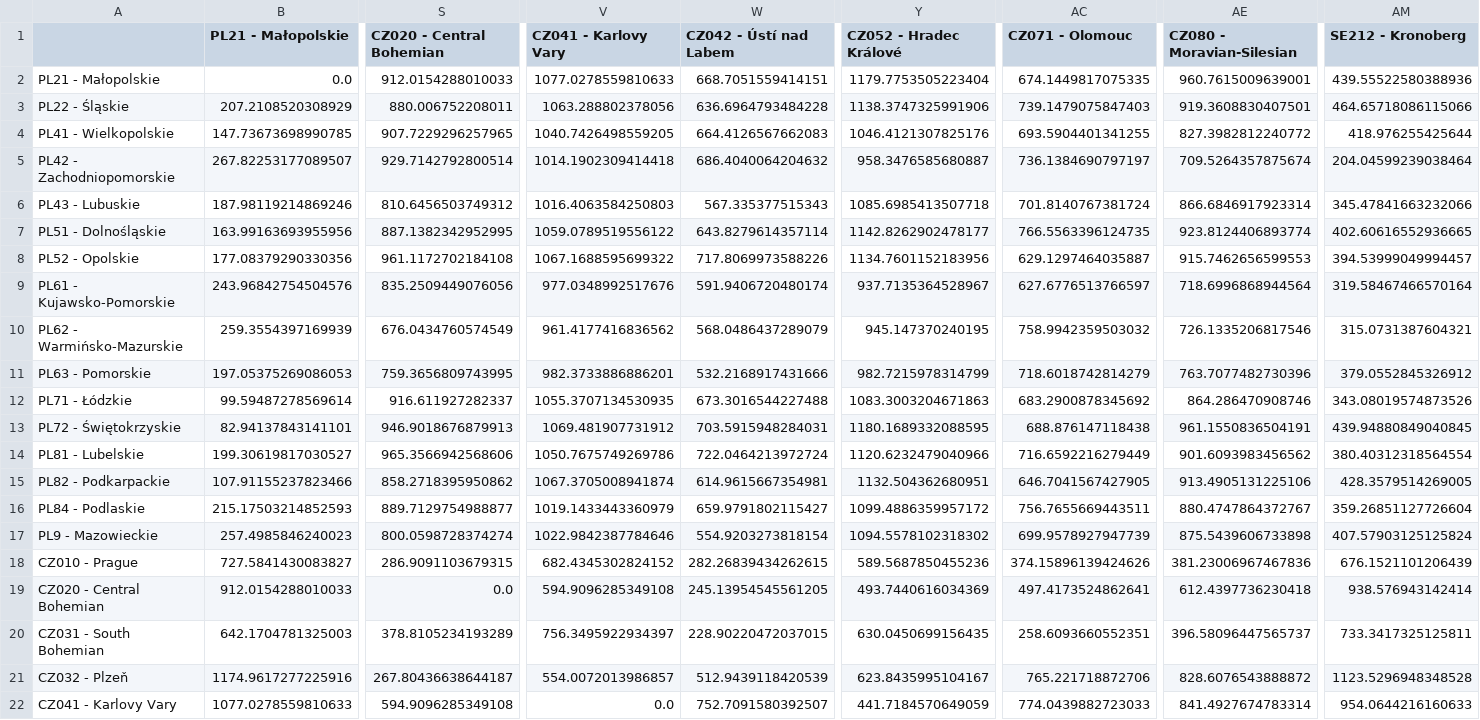
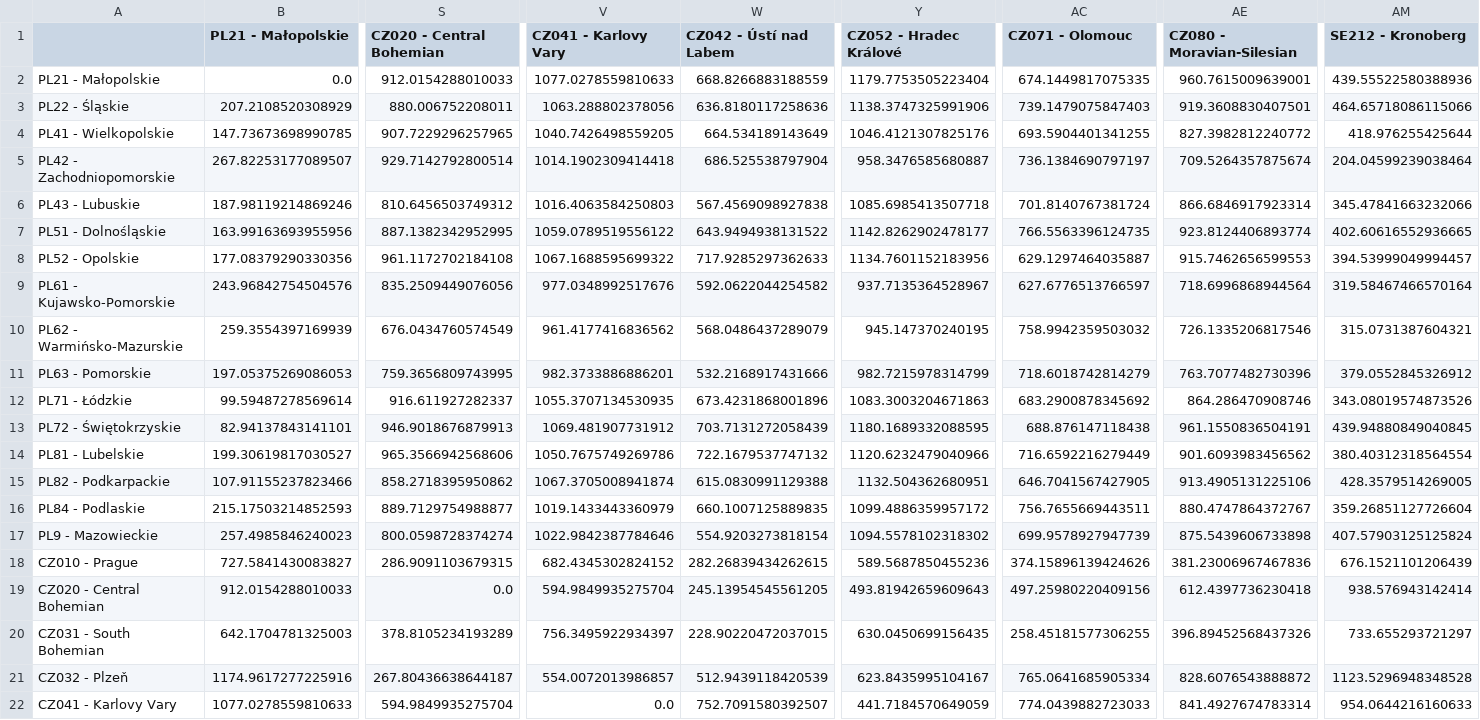
Before and after one commit to martinbenes1996/732A76, a CSV file: data/clustering_distance_datasets/ts_cases_100k_wo_dtw.csv, drawn as a sheet; only a part is shown, gaps mark what is left out; the diff covers the shown part only; the diff names each change by its address in the sheet, - before the commit and + after, or states it on an @@ line.

```diff
--- a/data/clustering_distance_datasets/ts_cases_100k_wo_dtw.csv
+++ b/data/clustering_distance_datasets/ts_cases_100k_wo_dtw.csv
-W2 (CZ042 - Ústí nad Labem): 668.7051559414151
+W2 (CZ042 - Ústí nad Labem): 668.8266883188559
-W3 (CZ042 - Ústí nad Labem): 636.6964793484228
+W3 (CZ042 - Ústí nad Labem): 636.8180117258636
-W4 (CZ042 - Ústí nad Labem): 664.4126567662083
+W4 (CZ042 - Ústí nad Labem): 664.534189143649
-W5 (CZ042 - Ústí nad Labem): 686.4040064204632
+W5 (CZ042 - Ústí nad Labem): 686.525538797904
-W6 (CZ042 - Ústí nad Labem): 567.335377515343
+W6 (CZ042 - Ústí nad Labem): 567.4569098927838
-W7 (CZ042 - Ústí nad Labem): 643.8279614357114
+W7 (CZ042 - Ústí nad Labem): 643.9494938131522
-W8 (CZ042 - Ústí nad Labem): 717.8069973588226
+W8 (CZ042 - Ústí nad Labem): 717.9285297362633
-W9 (CZ042 - Ústí nad Labem): 591.9406720480174
+W9 (CZ042 - Ústí nad Labem): 592.0622044254582
-W12 (CZ042 - Ústí nad Labem): 673.3016544227488
+W12 (CZ042 - Ústí nad Labem): 673.4231868001896
-W13 (CZ042 - Ústí nad Labem): 703.5915948284031
+W13 (CZ042 - Ústí nad Labem): 703.7131272058439
-W14 (CZ042 - Ústí nad Labem): 722.0464213972724
+W14 (CZ042 - Ústí nad Labem): 722.1679537747132
-W15 (CZ042 - Ústí nad Labem): 614.9615667354981
+W15 (CZ042 - Ústí nad Labem): 615.0830991129388
-W16 (CZ042 - Ústí nad Labem): 659.9791802115427
+W16 (CZ042 - Ústí nad Labem): 660.1007125889835
-V19 (CZ041 - Karlovy Vary): 594.9096285349108
+V19 (CZ041 - Karlovy Vary): 594.9849935275704
-Y19 (CZ052 - Hradec Králové): 493.7440616034369
+Y19 (CZ052 - Hradec Králové): 493.81942659609643
-AC19 (CZ071 - Olomouc): 497.4173524862641
+AC19 (CZ071 - Olomouc): 497.25980220409156
-AC20 (CZ071 - Olomouc): 258.6093660552351
+AC20 (CZ071 - Olomouc): 258.45181577306255
-AE20 (CZ080 - Moravian-Silesian): 396.58096447565737
+AE20 (CZ080 - Moravian-Silesian): 396.89452568437326
-AM20 (SE212 - Kronoberg): 733.3417325125811
+AM20 (SE212 - Kronoberg): 733.655293721297
-AC21 (CZ071 - Olomouc): 765.221718872706
+AC21 (CZ071 - Olomouc): 765.0641685905334
-S22 (CZ020 - Central Bohemian): 594.9096285349108
+S22 (CZ020 - Central Bohemian): 594.9849935275704
```
Also changed, not shown: 51 edited cells elsewhere in this file, data/clustering_distance_datasets/ts_cases_100k_w_dtw.csv, data/clustering_distance_datasets/ts_deaths_100k_w_dtw.csv, 3 other files.
